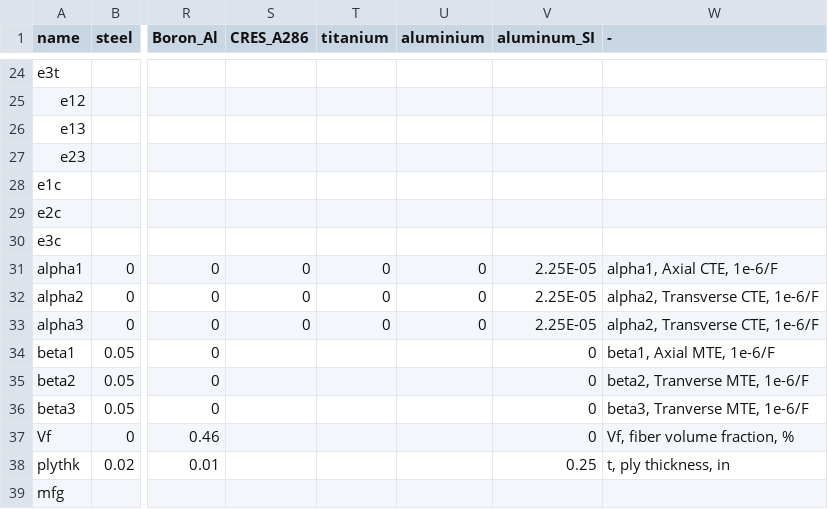
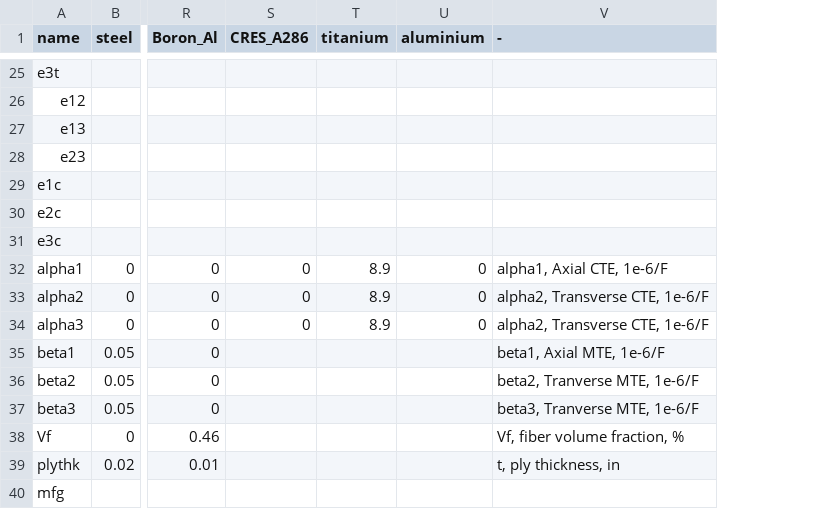
Before and after one commit to GeoZac/gpa_calc, a CSV file: materials.csv, drawn as a sheet; only a part is shown, gaps mark what is left out; removed rows and columns are numbered as before the commit, all else as after; the diff covers the shown part only; the diff names each change by its address in the sheet, - before the commit and + after, or states it on an @@ line.

```diff
--- a/materials.csv
+++ b/materials.csv
-column V (aluminum_SI), rows 31-38: 2.25E-05 | 2.25E-05 | 2.25E-05 | 0 | 0 | 0 | 0 | 0.25
-T32:T34 (titanium): 0
+T32:T34 (titanium): 8.9
```
Also changed, not shown: 3 added rows and 20 edited cells elsewhere in this file, 7 other files.
